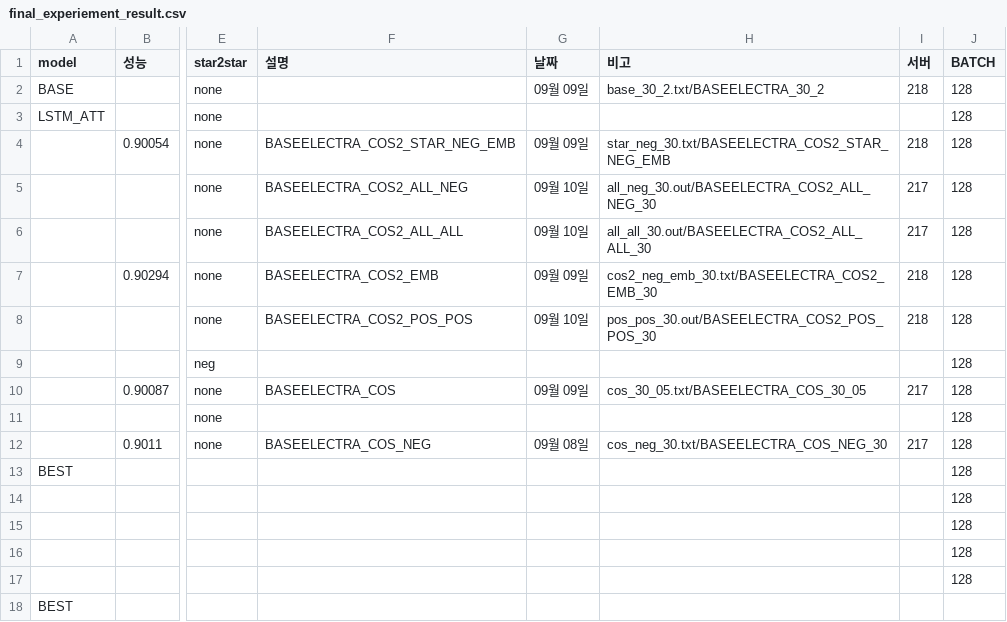
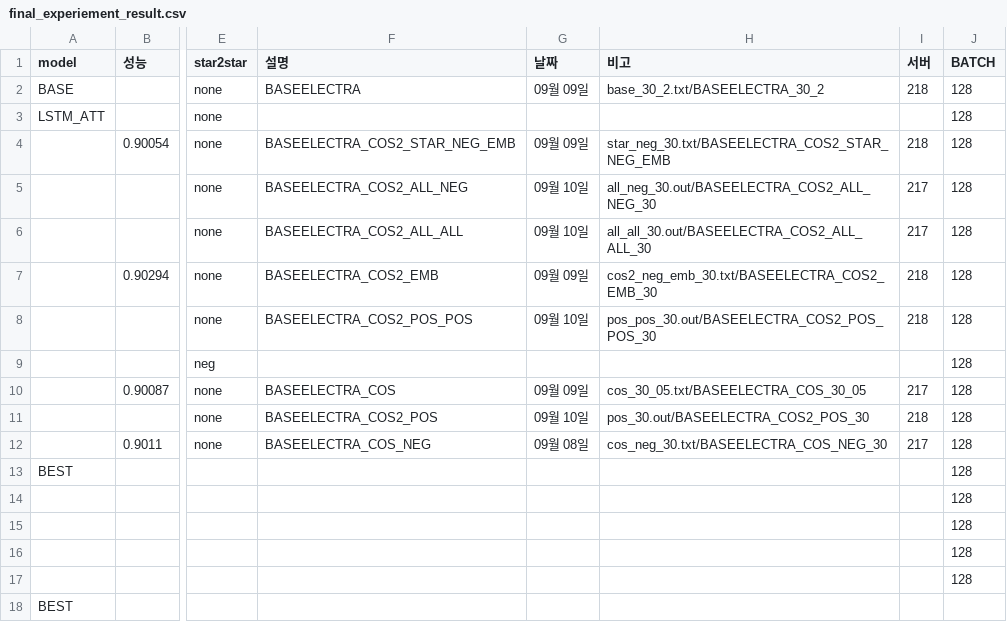
Before and after one commit to KimGyunYeop/SentimentAnalysis_korean_GC, a CSV file: final_experiement_result.csv, drawn as a sheet; only a part is shown, gaps mark what is left out; the diff names each change by its address in the sheet, - before the commit and + after, or states it on an @@ line.

Commit message:
fix_error

```diff
--- a/final_experiement_result.csv
+++ b/final_experiement_result.csv
-F2 (설명): (empty)
+F2 (설명): BASEELECTRA
-F11 (설명): (empty)
+F11 (설명): BASEELECTRA_COS2_POS
-G11 (날짜): (empty)
+G11 (날짜): 09월 10일
-H11 (비고): (empty)
+H11 (비고): pos_30.out/BASEELECTRA_COS2_POS_30
-I11 (서버): (empty)
+I11 (서버): 218
```
